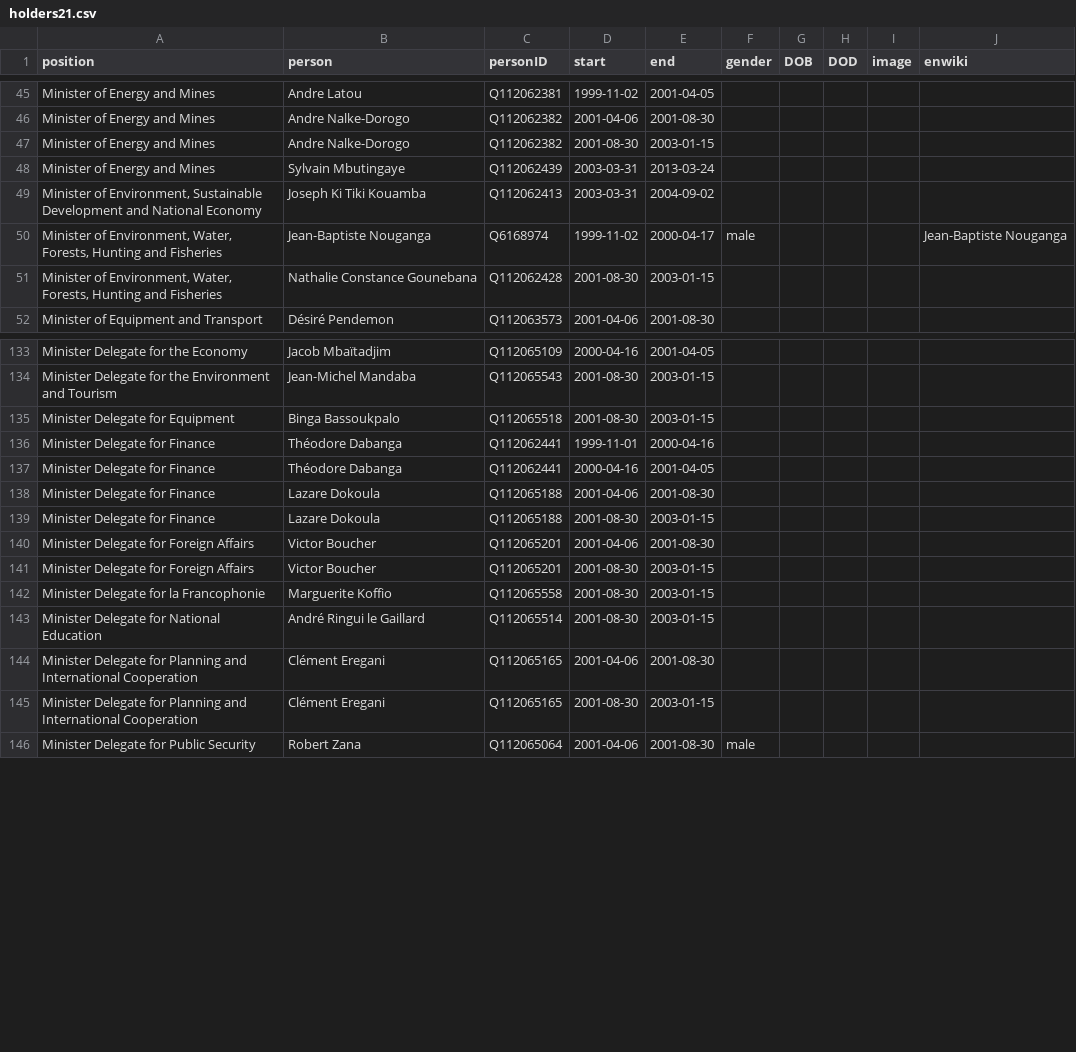
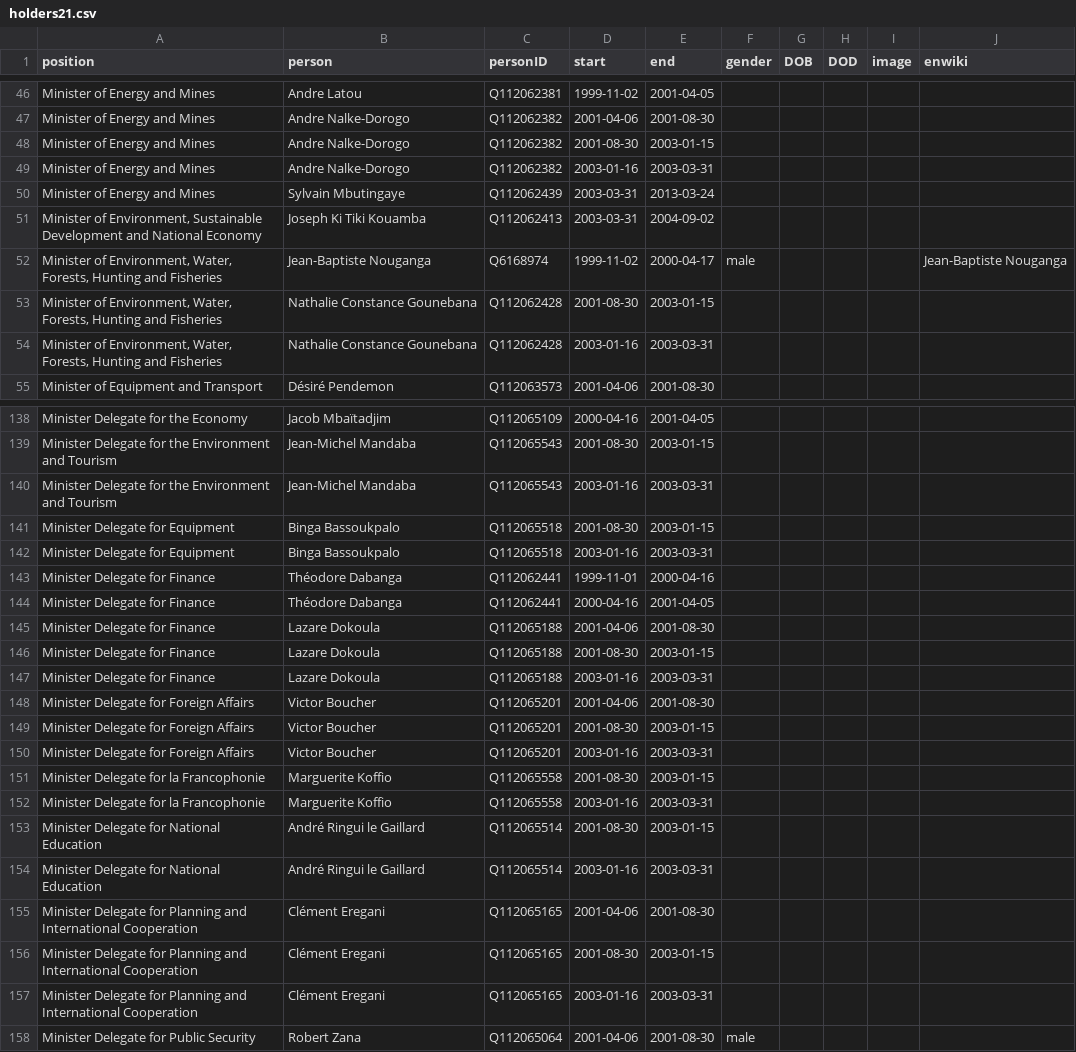
Before and after one commit to every-politician-scrapers/central-african-republic, a CSV file: html/holders21.csv, drawn as a sheet; only a part is shown, gaps mark what is left out; the diff covers the shown part only.

Commit message:
PCB update

```diff
--- a/html/holders21.csv
+++ b/html/holders21.csv
@@ -47,2 +48,3 @@ Minister of Energy and Mines,Andre Nalke-Dorogo,Q112062382,2001-04-06,2001-08-30
 Minister of Energy and Mines,Andre Nalke-Dorogo,Q112062382,2001-08-30,2003-01-15,,,,,
+Minister of Energy and Mines,Andre Nalke-Dorogo,Q112062382,2003-01-16,2003-03-31,,,,,
 Minister of Energy and Mines,Sylvain Mbutingaye,Q112062439,2003-03-31,2013-03-24,,,,,
@@ -51,2 +53,3 @@ Minister of Energy and Mines,Sylvain Mbutingaye,Q112062439,2003-03-31,2013-03-24
 "Minister of Environment, Water, Forests, Hunting and Fisheries",Nathalie Constance Gounebana,Q112062428,2001-08-30,2003-01-15,,,,,
+"Minister of Environment, Water, Forests, Hunting and Fisheries",Nathalie Constance Gounebana,Q112062428,2003-01-16,2003-03-31,,,,,
 Minister of Equipment and Transport,Désiré Pendemon,Q112063573,2001-04-06,2001-08-30,,,,,
@@ -134,3 +139,5 @@ Minister Delegate for the Economy,Jacob Mbaïtadjim,Q112065109,2000-04-16,2001-0
 Minister Delegate for the Environment and Tourism,Jean-Michel Mandaba,Q112065543,2001-08-30,2003-01-15,,,,,
+Minister Delegate for the Environment and Tourism,Jean-Michel Mandaba,Q112065543,2003-01-16,2003-03-31,,,,,
 Minister Delegate for Equipment,Binga Bassoukpalo,Q112065518,2001-08-30,2003-01-15,,,,,
+Minister Delegate for Equipment,Binga Bassoukpalo,Q112065518,2003-01-16,2003-03-31,,,,,
 Minister Delegate for Finance,Théodore Dabanga,Q112062441,1999-11-01,2000-04-16,,,,,
@@ -139,8 +146,13 @@ Minister Delegate for Finance,Lazare Dokoula,Q112065188,2001-04-06,2001-08-30,,,
 Minister Delegate for Finance,Lazare Dokoula,Q112065188,2001-08-30,2003-01-15,,,,,
+Minister Delegate for Finance,Lazare Dokoula,Q112065188,2003-01-16,2003-03-31,,,,,
 Minister Delegate for Foreign Affairs,Victor Boucher,Q112065201,2001-04-06,2001-08-30,,,,,
 Minister Delegate for Foreign Affairs,Victor Boucher,Q112065201,2001-08-30,2003-01-15,,,,,
+Minister Delegate for Foreign Affairs,Victor Boucher,Q112065201,2003-01-16,2003-03-31,,,,,
 Minister Delegate for la Francophonie,Marguerite Koffio,Q112065558,2001-08-30,2003-01-15,,,,,
+Minister Delegate for la Francophonie,Marguerite Koffio,Q112065558,2003-01-16,2003-03-31,,,,,
 Minister Delegate for National Education,André Ringui le Gaillard,Q112065514,2001-08-30,2003-01-15,,,,,
+Minister Delegate for National Education,André Ringui le Gaillard,Q112065514,2003-01-16,2003-03-31,,,,,
 Minister Delegate for Planning and International Cooperation,Clément Eregani,Q112065165,2001-04-06,2001-08-30,,,,,
 Minister Delegate for Planning and International Cooperation,Clément Eregani,Q112065165,2001-08-30,2003-01-15,,,,,
+Minister Delegate for Planning and International Cooperation,Clément Eregani,Q112065165,2003-01-16,2003-03-31,,,,,
 Minister Delegate for Public Security,Robert Zana,Q112065064,2001-04-06,2001-08-30,male,,,,
```
Also changed, not shown: 3 added rows elsewhere in this file.
